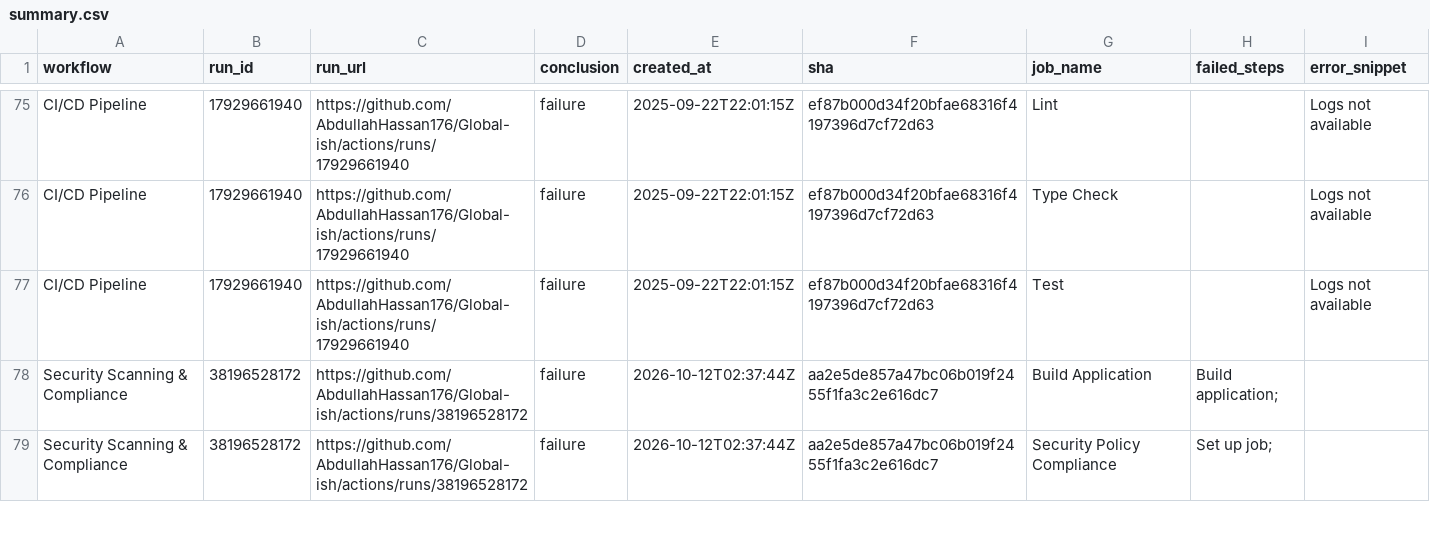
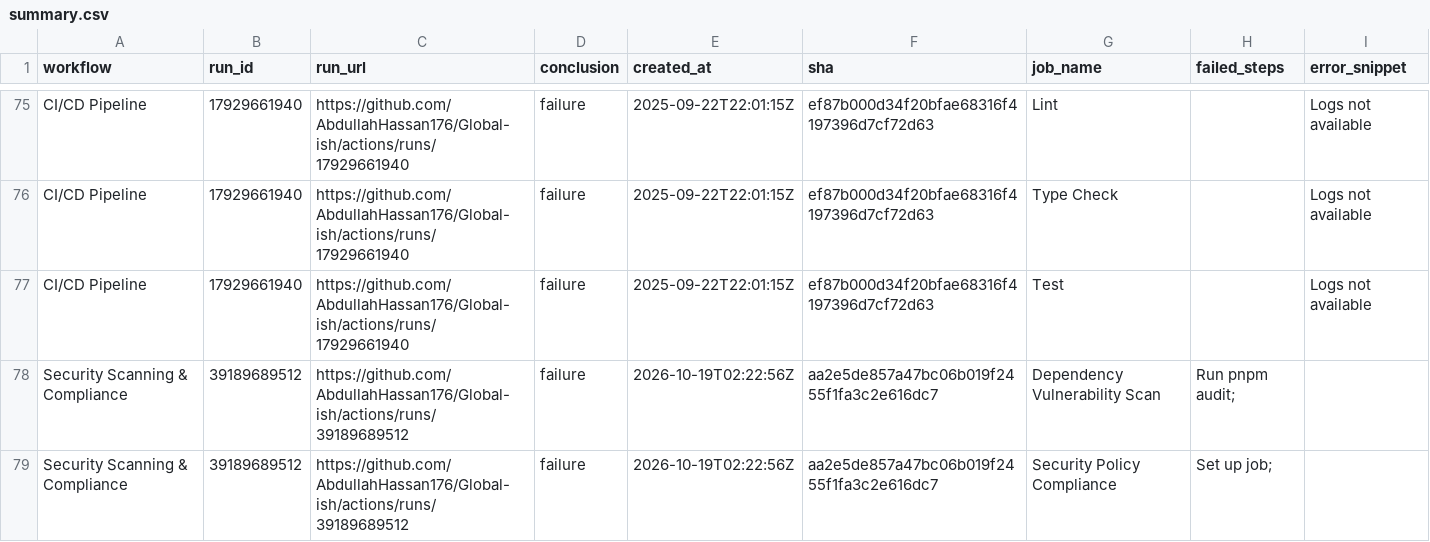
Before and after one commit to AbdullahHassan176/Global-ish, a CSV file: reports/summary.csv, drawn as a sheet; only a part is shown, gaps mark what is left out; the shorter side is filled out with more unchanged rows; the diff covers the shown part only; the diff names each change by its address in the sheet, - before the commit and + after, or states it on an @@ line.

```diff
--- a/reports/summary.csv
+++ b/reports/summary.csv
+row 78: Security Scanning & Compliance | 39189689512 | https://github.com/AbdullahHassan176/Global-ish/actions/runs/39189689512 | failure | 2026-10-19T02:22:56Z | aa2e5de857a47bc06b019f2455f1fa3c2e616dc7 | Dependency Vulnerability Scan | Run pnpm audit;
+row 79: Security Scanning & Compliance | 39189689512 | https://github.com/AbdullahHassan176/Global-ish/actions/runs/39189689512 | failure | 2026-10-19T02:22:56Z | aa2e5de857a47bc06b019f2455f1fa3c2e616dc7 | Security Policy Compliance | Set up job;
```
Also changed, not shown: 2 added rows, 4 removed rows and 4 edited cells elsewhere in this file, 1 other file.
